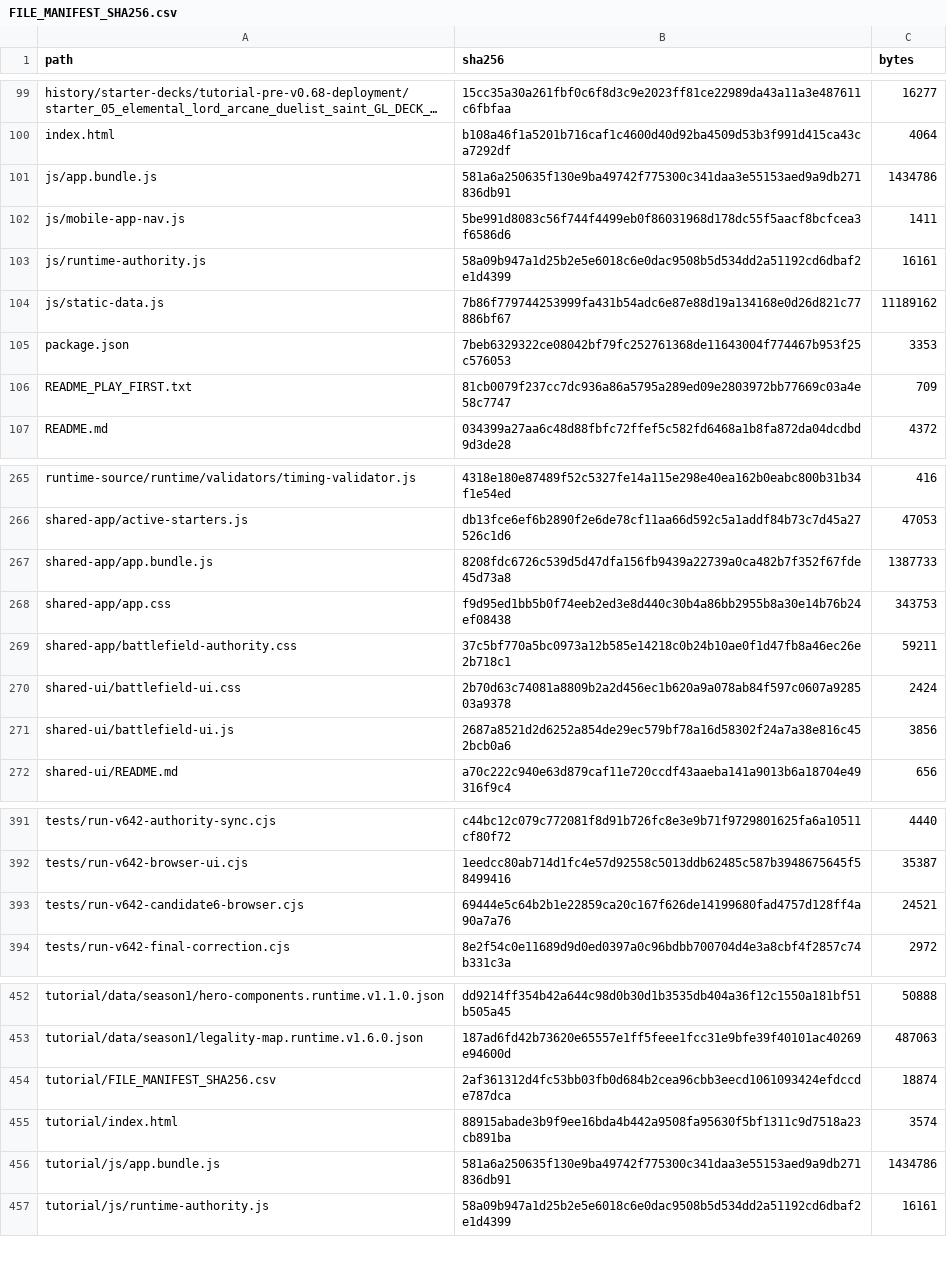
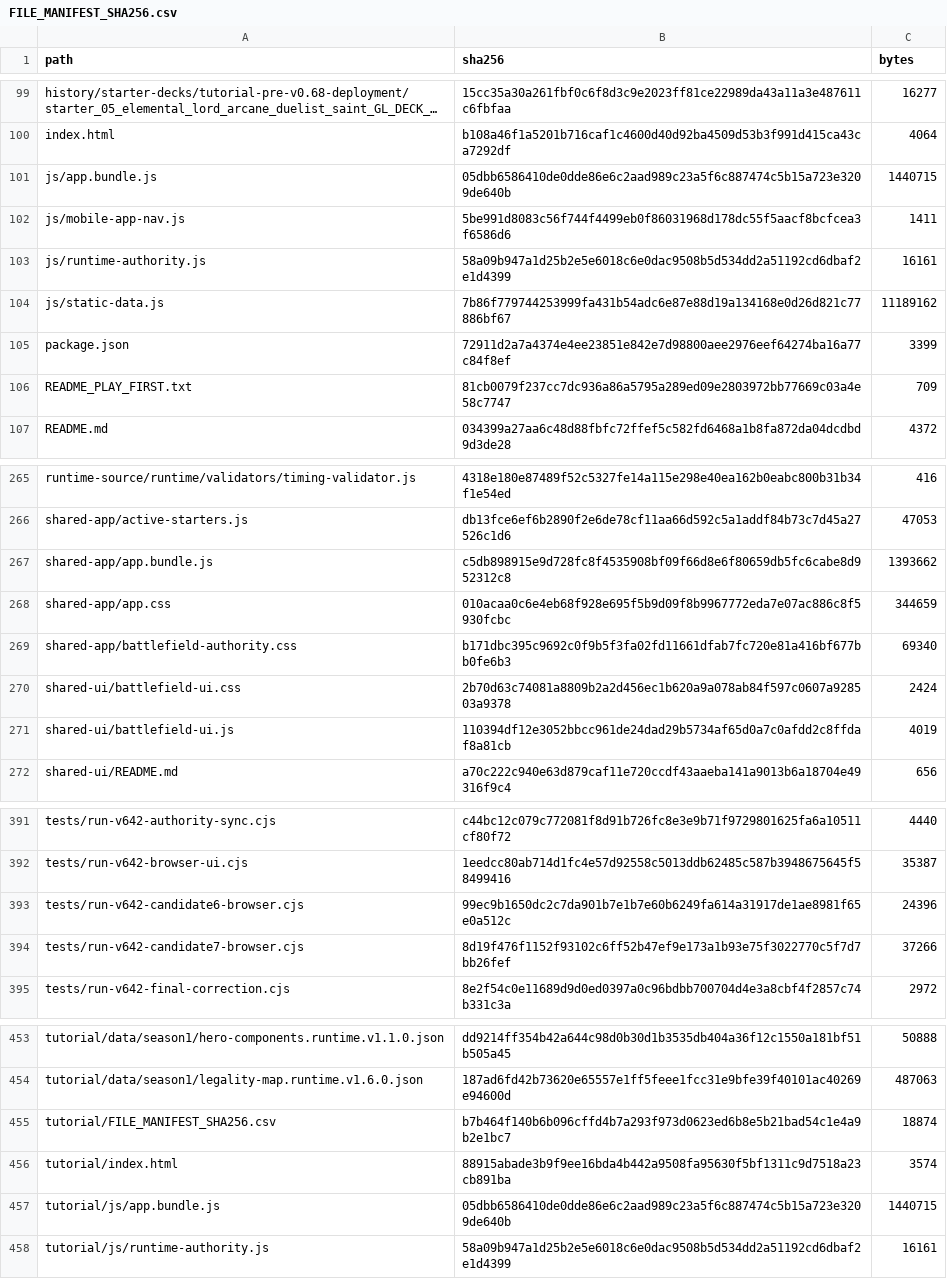
Before and after one commit to GrandisLegacyTCG/Grandis-Legacy-VS-AI, a CSV file: FILE_MANIFEST_SHA256.csv, drawn as a sheet; only a part is shown, gaps mark what is left out; long unchanged cells end in …; addresses are those after the commit; the diff covers the shown part only; the diff names each change by its address in the sheet, - before the commit and + after, or states it on an @@ line.

```diff
--- a/FILE_MANIFEST_SHA256.csv
+++ b/FILE_MANIFEST_SHA256.csv
-B101 (sha256): 581a6a250635f130e9ba49742f775300c341daa3e55153aed9a9db271836db91
+B101 (sha256): 05dbb6586410de0dde86e6c2aad989c23a5f6c887474c5b15a723e3209de640b
-C101 (bytes): 1434786
+C101 (bytes): 1440715
-B105 (sha256): 7beb6329322ce08042bf79fc252761368de11643004f774467b953f25c576053
+B105 (sha256): 72911d2a7a4374e4ee23851e842e7d98800aee2976eef64274ba16a77c84f8ef
-C105 (bytes): 3353
+C105 (bytes): 3399
-B267 (sha256): 8208fdc6726c539d5d47dfa156fb9439a22739a0ca482b7f352f67fde45d73a8
+B267 (sha256): c5db898915e9d728fc8f4535908bf09f66d8e6f80659db5fc6cabe8d952312c8
-C267 (bytes): 1387733
+C267 (bytes): 1393662
-B268 (sha256): f9d95ed1bb5b0f74eeb2ed3e8d440c30b4a86bb2955b8a30e14b76b24ef08438
+B268 (sha256): 010acaa0c6e4eb68f928e695f5b9d09f8b9967772eda7e07ac886c8f5930fcbc
-C268 (bytes): 343753
+C268 (bytes): 344659
-B269 (sha256): 37c5bf770a5bc0973a12b585e14218c0b24b10ae0f1d47fb8a46ec26e2b718c1
+B269 (sha256): b171dbc395c9692c0f9b5f3fa02fd11661dfab7fc720e81a416bf677bb0fe6b3
-C269 (bytes): 59211
+C269 (bytes): 69340
-B271 (sha256): 2687a8521d2d6252a854de29ec579bf78a16d58302f24a7a38e816c452bcb0a6
+B271 (sha256): 110394df12e3052bbcc961de24dad29b5734af65d0a7c0afdd2c8ffdaf8a81cb
-C271 (bytes): 3856
+C271 (bytes): 4019
-B393 (sha256): 69444e5c64b2b1e22859ca20c167f626de14199680fad4757d128ff4a90a7a76
+B393 (sha256): 99ec9b1650dc2c7da901b7e1b7e60b6249fa614a31917de1ae8981f65e0a512c
-C393 (bytes): 24521
+C393 (bytes): 24396
+row 394: tests/run-v642-candidate7-browser.cjs | 8d19f476f1152f93102c6ff52b47ef9e173a1b93e75f3022770c5f7d7bb26fef | 37266
-B455 (sha256): 2af361312d4fc53bb03fb0d684b2cea96cbb3eecd1061093424efdccde787dca
+B455 (sha256): b7b464f140b6b096cffd4b7a293f973d0623ed6b8e5b21bad54c1e4a9b2e1bc7
-B457 (sha256): 581a6a250635f130e9ba49742f775300c341daa3e55153aed9a9db271836db91
+B457 (sha256): 05dbb6586410de0dde86e6c2aad989c23a5f6c887474c5b15a723e3209de640b
-C457 (bytes): 1434786
+C457 (bytes): 1440715
```
Also changed, not shown: 6 edited cells elsewhere in this file, tutorial/FILE_MANIFEST_SHA256.csv, 12 other files.
